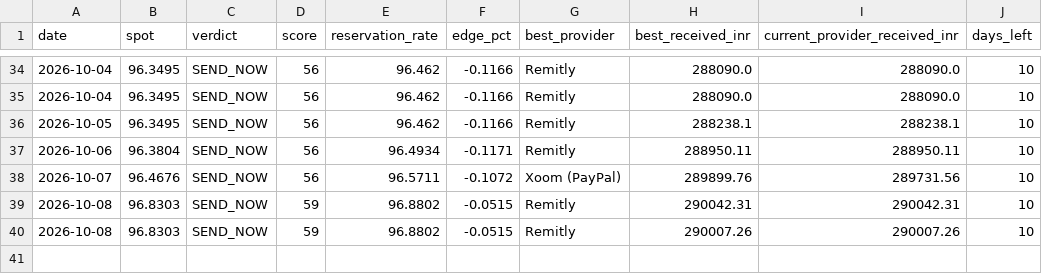
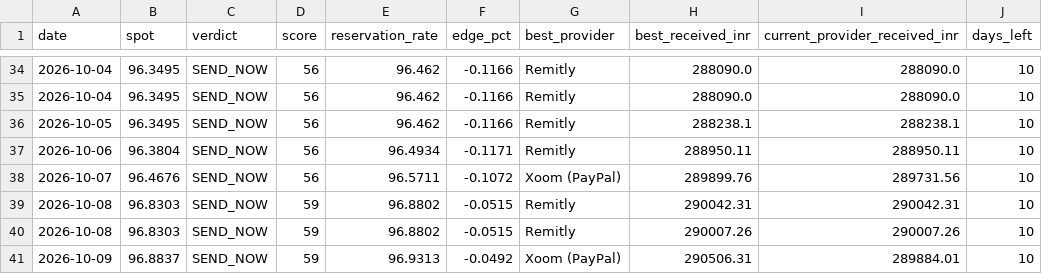
Before and after one commit to dreamerskymaster/costco_fuel_notifier, a CSV file: data/history.csv, drawn as a sheet; only a part is shown, gaps mark what is left out.

```diff
--- a/data/history.csv
+++ b/data/history.csv
@@ -40 +40,2 @@ date,spot,verdict,score,reservation_rate,edge_pct,best_provider,best_received_in
 2026-10-08,96.8303,SEND_NOW,59,96.8802,-0.0515,Remitly,290007.26,290007.26,10
+2026-10-09,96.8837,SEND_NOW,59,96.9313,-0.0492,Xoom (PayPal),290506.31,289884.01,10
```
Also changed, not shown: 1 other file.
